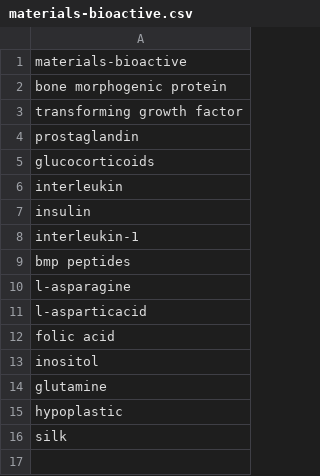
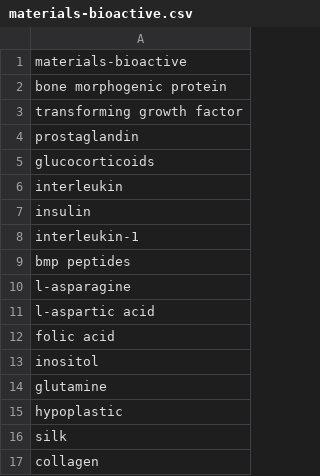
Before and after one commit to jesnyder/bone_maker, a CSV file: user_provided/scaffold_design_elements/materials-bioactive.csv, drawn as a sheet.

```diff
--- a/user_provided/scaffold_design_elements/materials-bioactive.csv
+++ b/user_provided/scaffold_design_elements/materials-bioactive.csv
@@ -10,3 +10,3 @@ bmp peptides
 l-asparagine
-l-asparticacid
+l-aspartic acid
 folic acid
@@ -16 +16,2 @@ hypoplastic
 silk
+collagen
```
Also changed, not shown: user_provided/paths/paths.csv, user_provided/scaffold_design_elements/manufacturing.csv, 42 other files.
